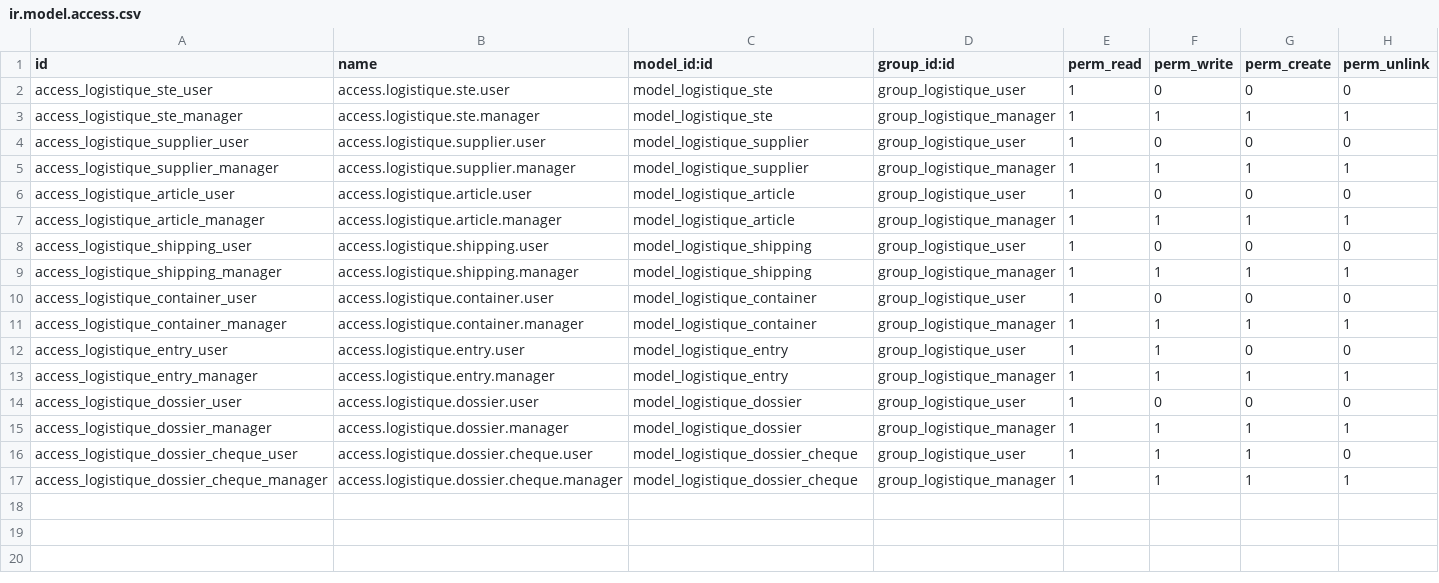
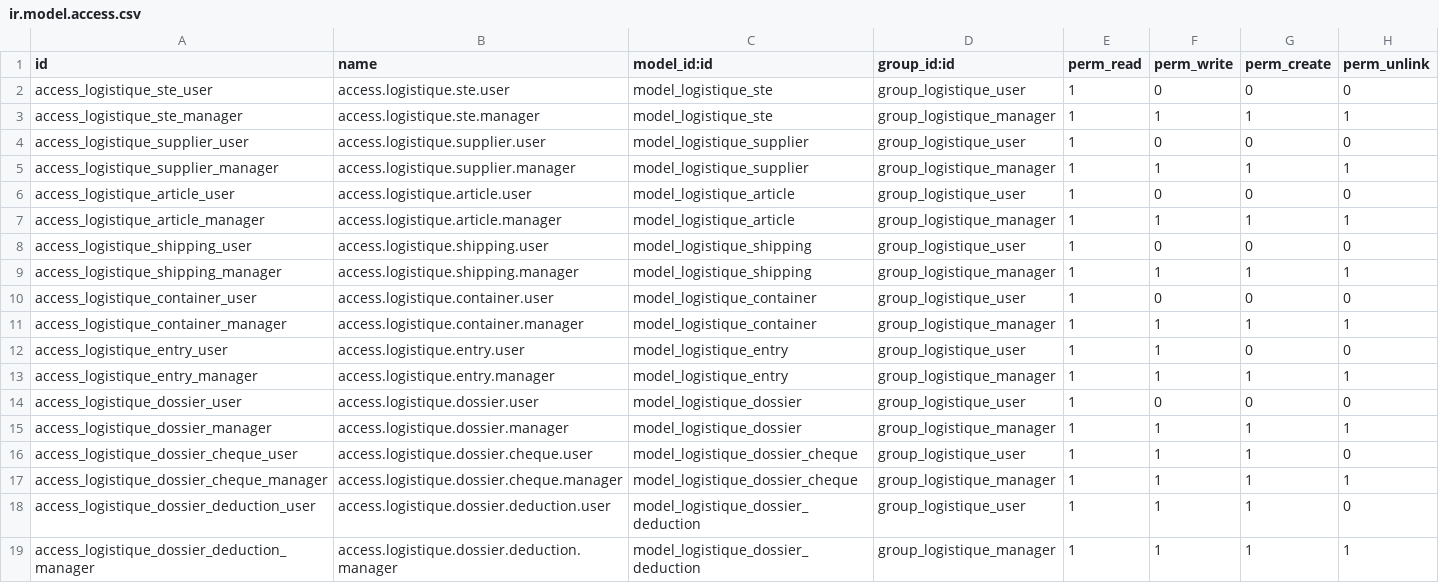
Before and after one commit to ayoubakhrif/Soufiane-Food, a CSV file: custom-addons/logistique/security/ir.model.access.csv, drawn as a sheet; the diff names each change by its address in the sheet, - before the commit and + after, or states it on an @@ line.

Commit message:
Mise à jour du code kal3iya

```diff
--- a/custom-addons/logistique/security/ir.model.access.csv
+++ b/custom-addons/logistique/security/ir.model.access.csv
+row 18: access_logistique_dossier_deduction_user | access.logistique.dossier.deduction.user | model_logistique_dossier_deduction | group_logistique_user | 1 | 1 | 1 | 0
+row 19: access_logistique_dossier_deduction_manager | access.logistique.dossier.deduction.manager | model_logistique_dossier_deduction | group_logistique_manager | 1 | 1 | 1 | 1
```
